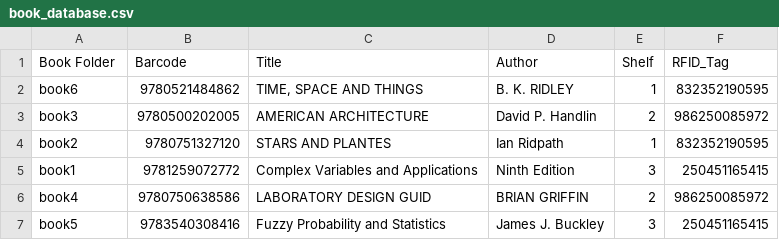
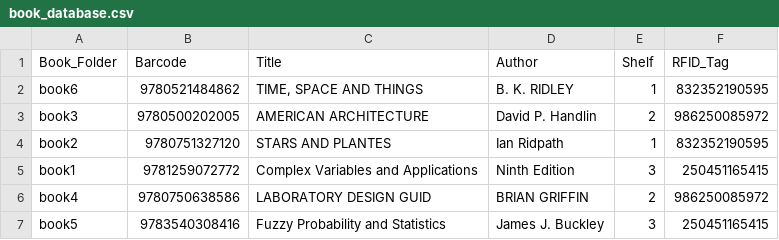
Before and after one commit to noorislam123/project, a CSV file: book_database.csv, drawn as a sheet.

```diff
--- a/book_database.csv
+++ b/book_database.csv
@@ -1,2 +1,2 @@
-Book Folder,Barcode,Title,Author,Shelf,RFID_Tag
+Book_Folder,Barcode,Title,Author,Shelf,RFID_Tag
 book6,9780521484862,"TIME, SPACE AND THINGS",B. K. RIDLEY,1,832352190595
```
Also changed, not shown: barcode_results.csv, 14 other files.
